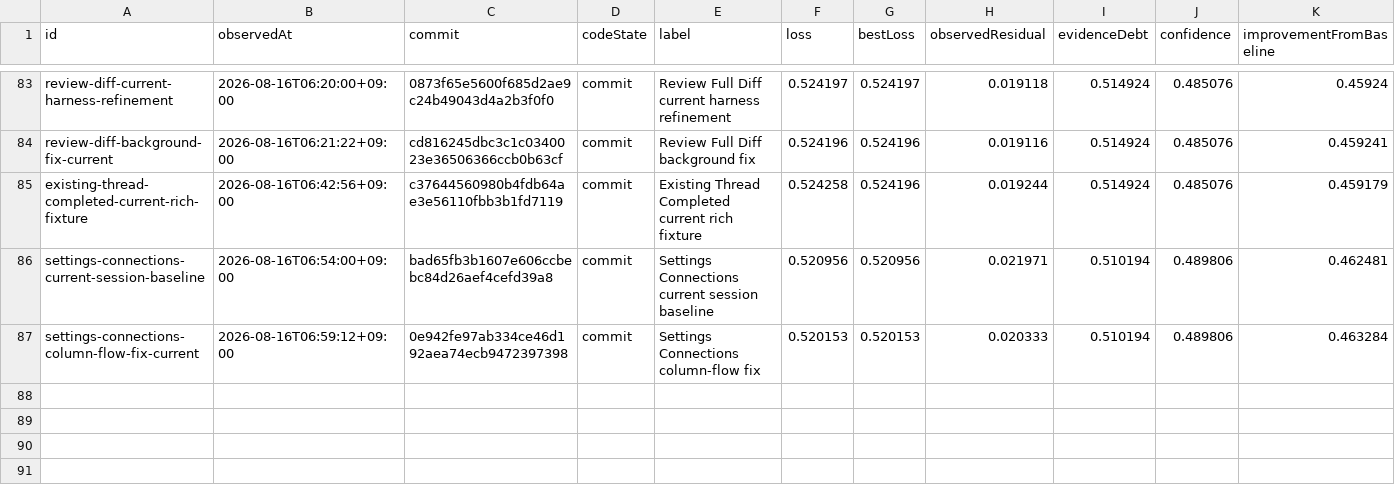
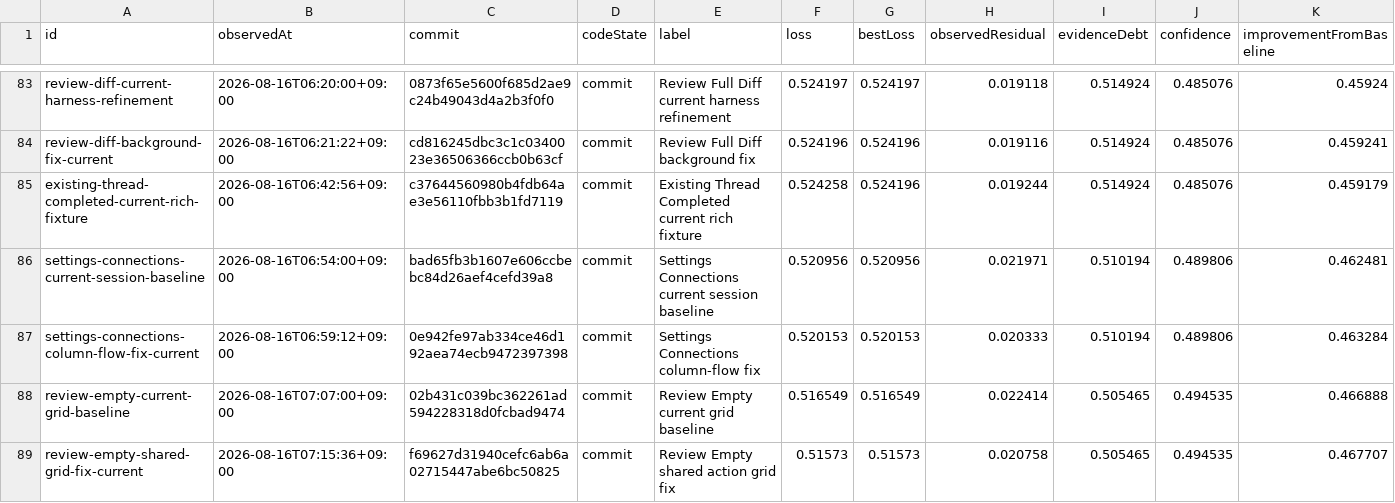
Before and after one commit to Huxpro/t3code-lynxtron, a CSV file: apps/lynxtron/reports/fidelity-loss/history.csv, drawn as a sheet; only a part is shown, gaps mark what is left out; the diff names each change by its address in the sheet, - before the commit and + after, or states it on an @@ line.

```diff
--- a/apps/lynxtron/reports/fidelity-loss/history.csv
+++ b/apps/lynxtron/reports/fidelity-loss/history.csv
+row 88: review-empty-current-grid-baseline | 2026-08-16T07:07:00+09:00 | 02b431c039bc362261ad594228318d0fcbad9474 | commit | Review Empty current grid baseline | 0.516549 | 0.516549 | 0.022414 | 0.505465 | 0.494535 | 0.466888
+row 89: review-empty-shared-grid-fix-current | 2026-08-16T07:15:36+09:00 | f69627d31940cefc6ab6a02715447abe6bc50825 | commit | Review Empty shared action grid fix | 0.51573 | 0.51573 | 0.020758 | 0.505465 | 0.494535 | 0.467707
```
Also changed, not shown: apps/lynxtron/reports/fidelity-loss/commit-attribution.csv, 2 other files.
